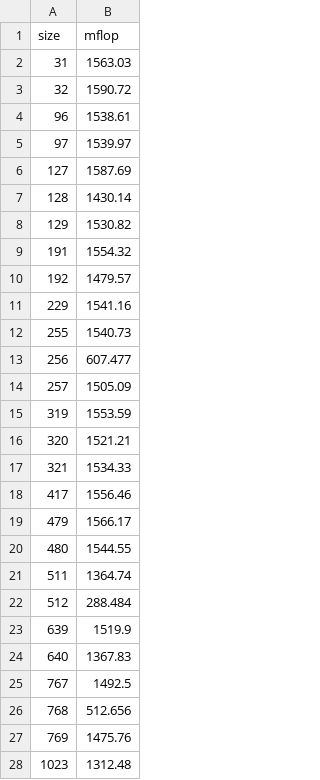
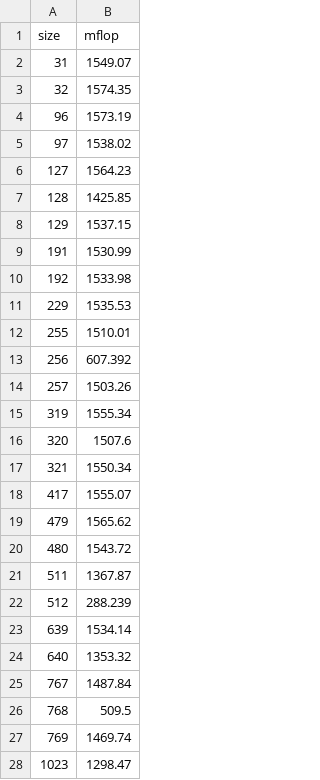
Before and after one commit to johng149/matmul-project, a CSV file: timing-blocked.csv, drawn as a sheet; only a part is shown; the diff covers the shown part only.

```diff
--- a/timing-blocked.csv
+++ b/timing-blocked.csv
@@ -1,28 +1,28 @@
 size,mflop
-31,1563.03
-32,1590.72
-96,1538.61
-97,1539.97
-127,1587.69
-128,1430.14
-129,1530.82
-191,1554.32
-192,1479.57
-229,1541.16
-255,1540.73
-256,607.477
-257,1505.09
-319,1553.59
-320,1521.21
-321,1534.33
-417,1556.46
-479,1566.17
-480,1544.55
-511,1364.74
-512,288.484
-639,1519.9
-640,1367.83
-767,1492.5
-768,512.656
-769,1475.76
-1023,1312.48
+31,1549.07
+32,1574.35
+96,1573.19
+97,1538.02
+127,1564.23
+128,1425.85
+129,1537.15
+191,1530.99
+192,1533.98
+229,1535.53
+255,1510.01
+256,607.392
+257,1503.26
+319,1555.34
+320,1507.6
+321,1550.34
+417,1555.07
+479,1565.62
+480,1543.72
+511,1367.87
+512,288.239
+639,1534.14
+640,1353.32
+767,1487.84
+768,509.5
+769,1469.74
+1023,1298.47
```
Also changed, not shown: 5 edited cells elsewhere in this file, timing-basic.csv, timing-blas.csv, 3 other files.
